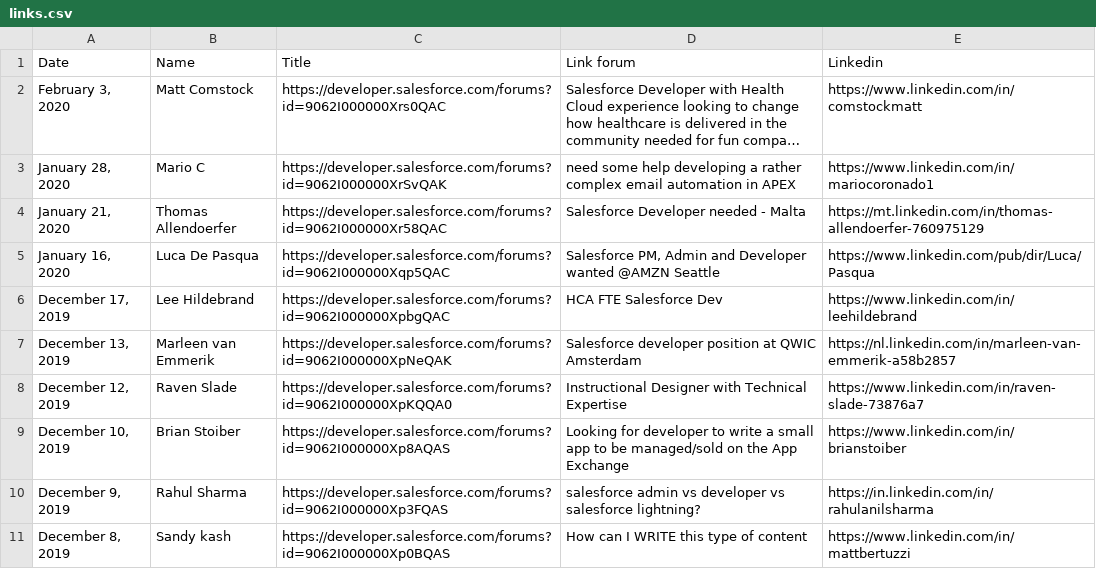
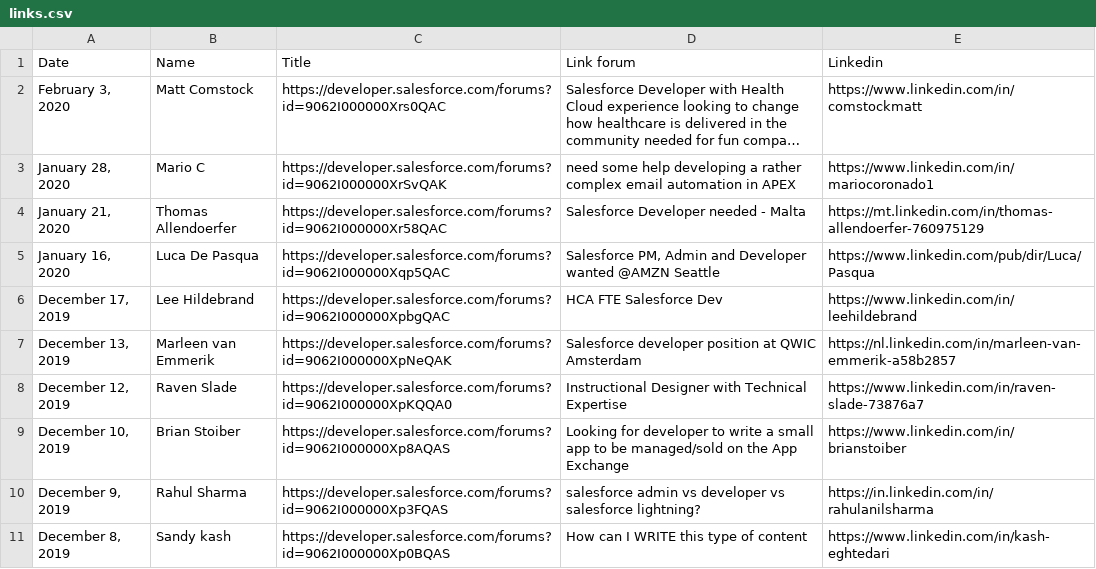
Before and after one commit to francofami/BotPython, a CSV file: scrap/links.csv, drawn as a sheet; long unchanged cells end in ….

```diff
--- a/scrap/links.csv
+++ b/scrap/links.csv
@@ -10,2 +10,2 @@ Date,Name,Title,Link forum,Linkedin
 "December 9, 2019",Rahul Sharma ,https://developer.salesforce.com/forums?id=9062I000000Xp3FQAS,salesforce admin vs developer vs salesforce lightning?,https://in.linkedin.com/in/rahulanilsharma
-"December 8, 2019",Sandy kash,https://developer.salesforce.com/forums?id=9062I000000Xp0BQAS,How can I WRITE this type of content,https://www.linkedin.com/in/mattbertuzzi
+"December 8, 2019",Sandy kash,https://developer.salesforce.com/forums?id=9062I000000Xp0BQAS,How can I WRITE this type of content,https://www.linkedin.com/in/kash-eghtedari
```
Also changed, not shown: 2 other files.
